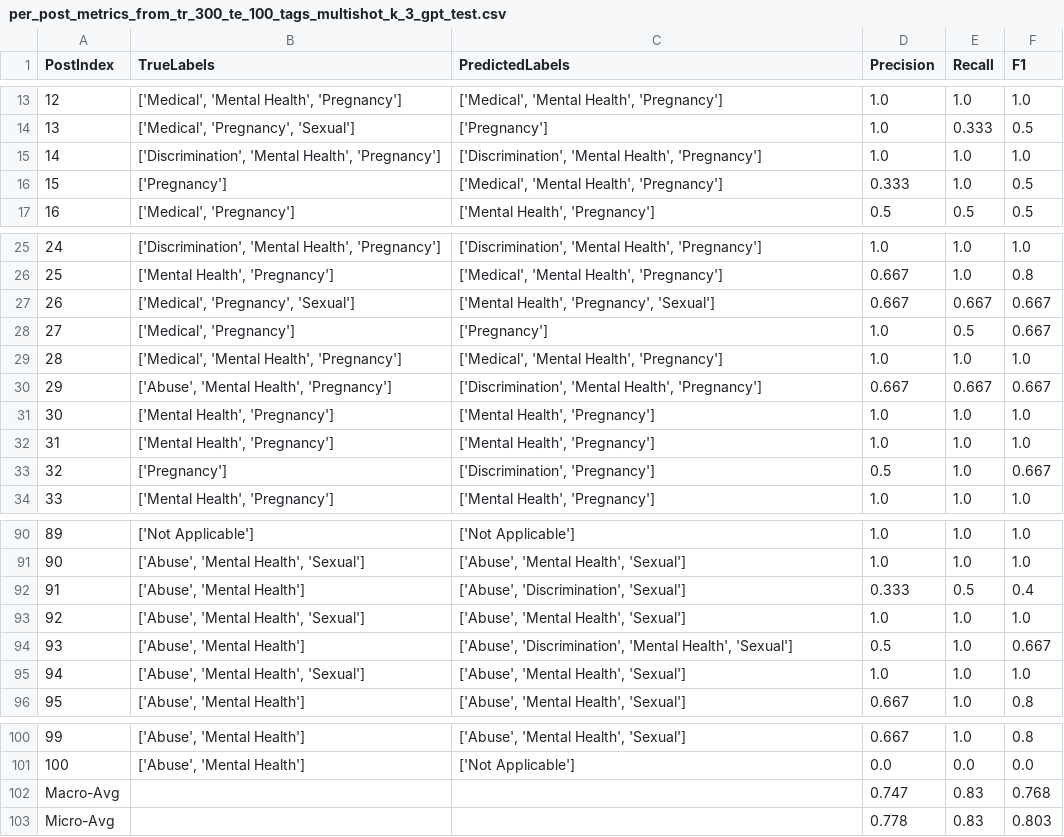
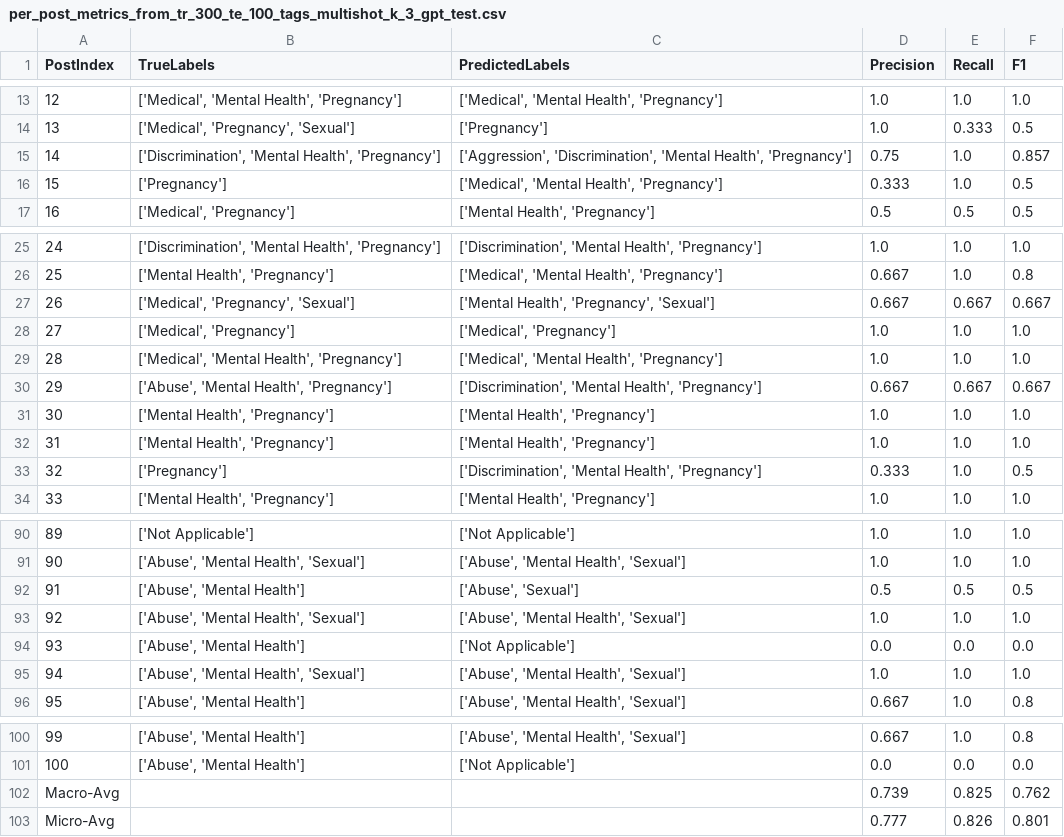
Before and after one commit to ShirleneRose/TriggerWarnings, a CSV file: metrics/per_post_metrics_from_tr_300_te_100_tags_multishot_k_3_gpt_test.csv, drawn as a sheet; only a part is shown, gaps mark what is left out.

```diff
--- a/metrics/per_post_metrics_from_tr_300_te_100_tags_multishot_k_3_gpt_test.csv
+++ b/metrics/per_post_metrics_from_tr_300_te_100_tags_multishot_k_3_gpt_test.csv
@@ -14,3 +14,3 @@ PostIndex,TrueLabels,PredictedLabels,Precision,Recall,F1
 13,"['Medical', 'Pregnancy', 'Sexual']",['Pregnancy'],1.0,0.333,0.5
-14,"['Discrimination', 'Mental Health', 'Pregnancy']","['Discrimination', 'Mental Health', 'Pregnancy']",1.0,1.0,1.0
+14,"['Discrimination', 'Mental Health', 'Pregnancy']","['Aggression', 'Discrimination', 'Mental Health', 'Pregnancy']",0.75,1.0,0.857
 15,['Pregnancy'],"['Medical', 'Mental Health', 'Pregnancy']",0.333,1.0,0.5
@@ -27,3 +27,3 @@ PostIndex,TrueLabels,PredictedLabels,Precision,Recall,F1
 26,"['Medical', 'Pregnancy', 'Sexual']","['Mental Health', 'Pregnancy', 'Sexual']",0.667,0.667,0.667
-27,"['Medical', 'Pregnancy']",['Pregnancy'],1.0,0.5,0.667
+27,"['Medical', 'Pregnancy']","['Medical', 'Pregnancy']",1.0,1.0,1.0
 28,"['Medical', 'Mental Health', 'Pregnancy']","['Medical', 'Mental Health', 'Pregnancy']",1.0,1.0,1.0
@@ -32,3 +32,3 @@ PostIndex,TrueLabels,PredictedLabels,Precision,Recall,F1
 31,"['Mental Health', 'Pregnancy']","['Mental Health', 'Pregnancy']",1.0,1.0,1.0
-32,['Pregnancy'],"['Discrimination', 'Pregnancy']",0.5,1.0,0.667
+32,['Pregnancy'],"['Discrimination', 'Mental Health', 'Pregnancy']",0.333,1.0,0.5
 33,"['Mental Health', 'Pregnancy']","['Mental Health', 'Pregnancy']",1.0,1.0,1.0
@@ -91,5 +91,5 @@ PostIndex,TrueLabels,PredictedLabels,Precision,Recall,F1
 90,"['Abuse', 'Mental Health', 'Sexual']","['Abuse', 'Mental Health', 'Sexual']",1.0,1.0,1.0
-91,"['Abuse', 'Mental Health']","['Abuse', 'Discrimination', 'Sexual']",0.333,0.5,0.4
+91,"['Abuse', 'Mental Health']","['Abuse', 'Sexual']",0.5,0.5,0.5
 92,"['Abuse', 'Mental Health', 'Sexual']","['Abuse', 'Mental Health', 'Sexual']",1.0,1.0,1.0
-93,"['Abuse', 'Mental Health']","['Abuse', 'Discrimination', 'Mental Health', 'Sexual']",0.5,1.0,0.667
+93,"['Abuse', 'Mental Health']",['Not Applicable'],0.0,0.0,0.0
 94,"['Abuse', 'Mental Health', 'Sexual']","['Abuse', 'Mental Health', 'Sexual']",1.0,1.0,1.0
@@ -101,3 +101,3 @@ PostIndex,TrueLabels,PredictedLabels,Precision,Recall,F1
 100,"['Abuse', 'Mental Health']",['Not Applicable'],0.0,0.0,0.0
-Macro-Avg,,,0.747,0.83,0.768
-Micro-Avg,,,0.778,0.83,0.803
+Macro-Avg,,,0.739,0.825,0.762
+Micro-Avg,,,0.777,0.826,0.801
```
Also changed, not shown: Perplexity Files/predicted_labels_with_label_PPL_tr_300_te_100_k3_test.csv, Perplexity Files/threshold_eval_metrics_300.csv, 12 other files.
